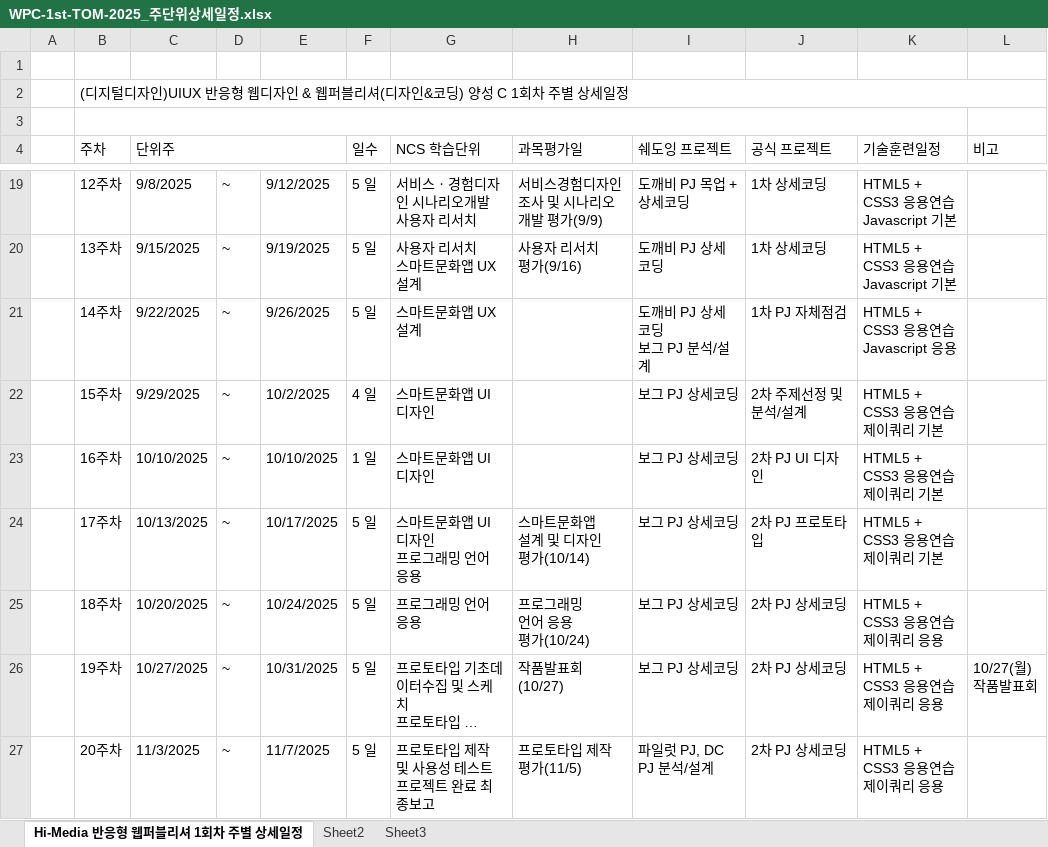
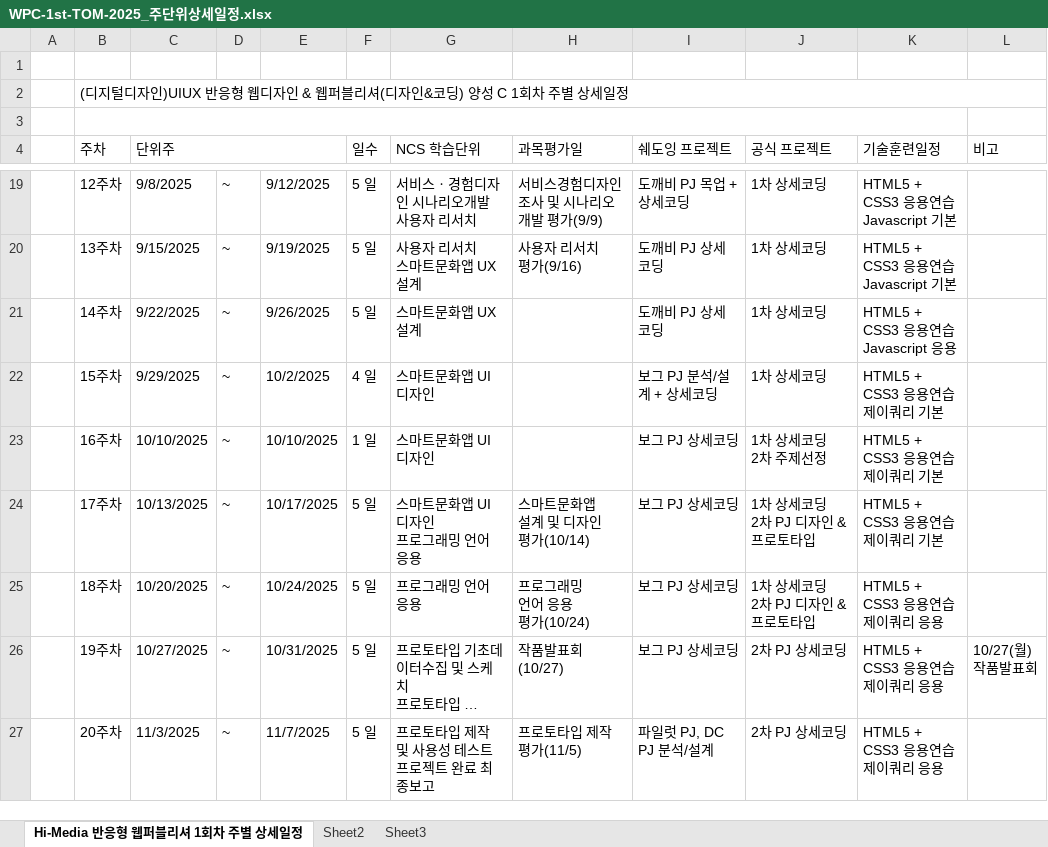
Before and after one commit to tombap8/WPC-626-TOM, an Excel workbook: 001.일정관리/WPC-1st-TOM-2025_주단위상세일정.xlsx, sheet Hi-Media 반응형 웹퍼블리셔 1회차 주별 상세일정, drawn as a sheet; only a part is shown, gaps mark what is left out; long unchanged cells end in …; values as stored, in another font and other column widths than the file's, no cell formats; ↵ is a line break in a cell; the diff names each change by its address in the sheet, - before the commit and + after, or states it on an @@ line.

```diff
--- a/001.일정관리/WPC-1st-TOM-2025_주단위상세일정.xlsx (sheet Hi-Media 반응형 웹퍼블리셔 1회차 주별 상세일정)
+++ b/001.일정관리/WPC-1st-TOM-2025_주단위상세일정.xlsx (sheet Hi-Media 반응형 웹퍼블리셔 1회차 주별 상세일정)
-I21 (쉐도잉 프로젝트): 도깨비 PJ 상세코딩 ↵ 보그 PJ 분석/설계
+I21 (쉐도잉 프로젝트): 도깨비 PJ 상세코딩
-J21 (공식 프로젝트): 1차 PJ 자체점검
+J21 (공식 프로젝트): 1차 상세코딩
-I22 (쉐도잉 프로젝트): 보그 PJ 상세코딩
+I22 (쉐도잉 프로젝트): 보그 PJ 분석/설계 + 상세코딩
-J22 (공식 프로젝트): 2차 주제선정 및 분석/설계
+J22 (공식 프로젝트): 1차 상세코딩
-J23 (공식 프로젝트): 2차 PJ UI 디자인
+J23 (공식 프로젝트): 1차 상세코딩 ↵ 2차 주제선정
-J24 (공식 프로젝트): 2차 PJ 프로토타입
+J24 (공식 프로젝트): 1차 상세코딩 ↵ 2차 PJ 디자인 & 프로토타입
-J25 (공식 프로젝트): 2차 PJ 상세코딩
+J25 (공식 프로젝트): 1차 상세코딩 ↵ 2차 PJ 디자인 & 프로토타입
```
Also changed, not shown: cell formats, 2 other files.
